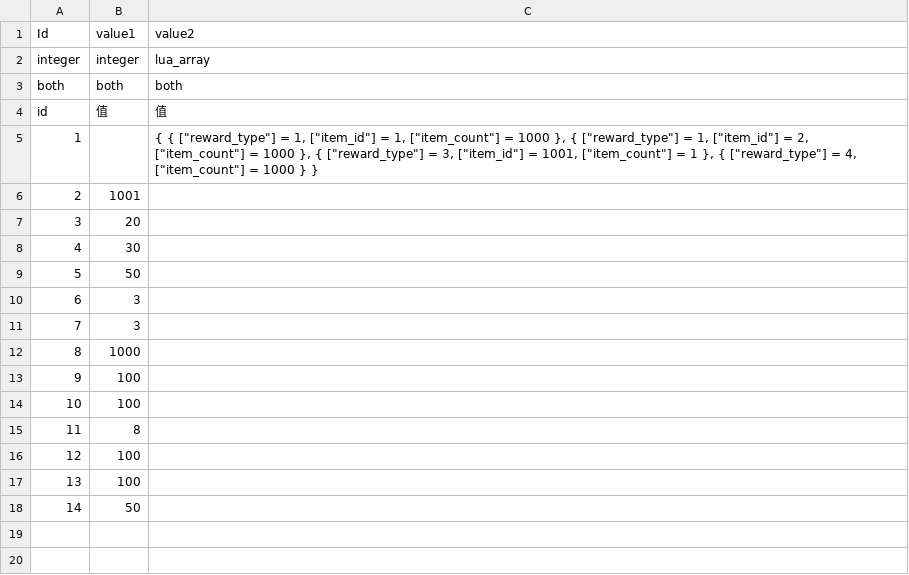
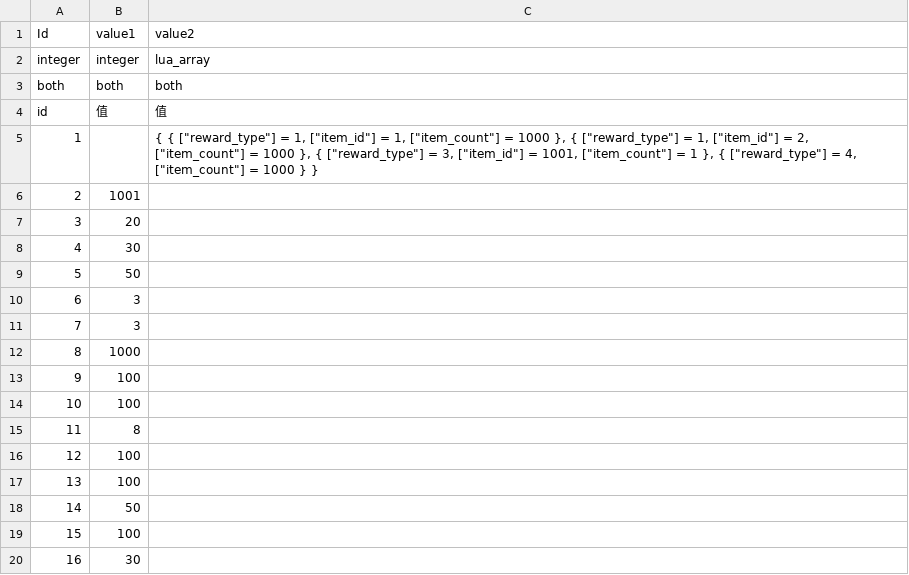
Before and after one commit to literwave/game_common, a TSV file: tsv/Global.tsv, drawn as a sheet; the diff names each change by its address in the sheet, - before the commit and + after, or states it on an @@ line.

```diff
--- a/tsv/Global.tsv
+++ b/tsv/Global.tsv
+row 19: 15 | 100
+row 20: 16 | 30
```
Also changed, not shown: tsv/EntityType.tsv, tsv/ReportType.tsv, 38 other files.
